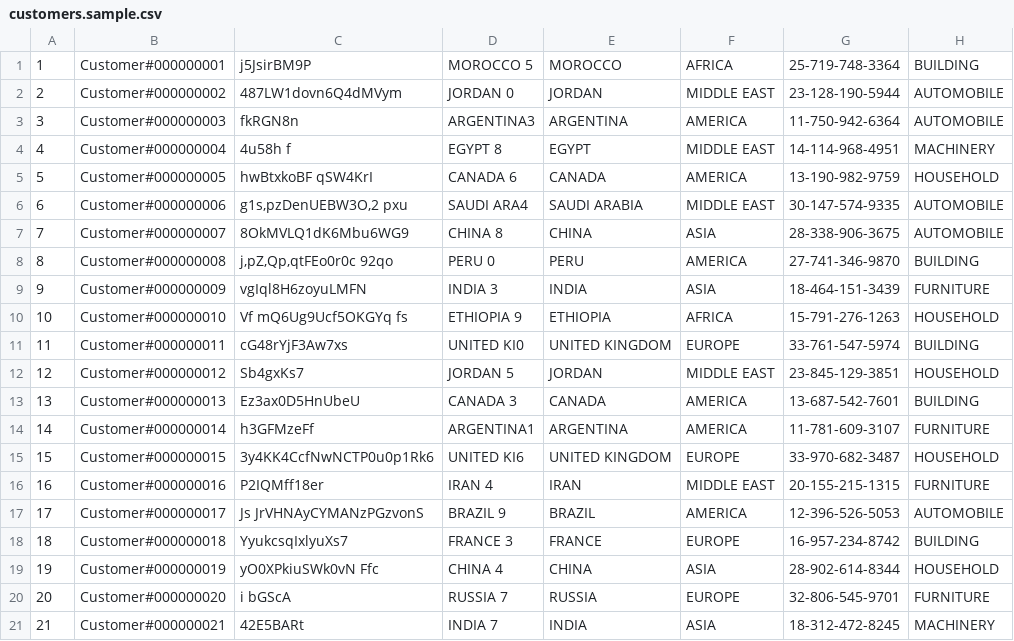
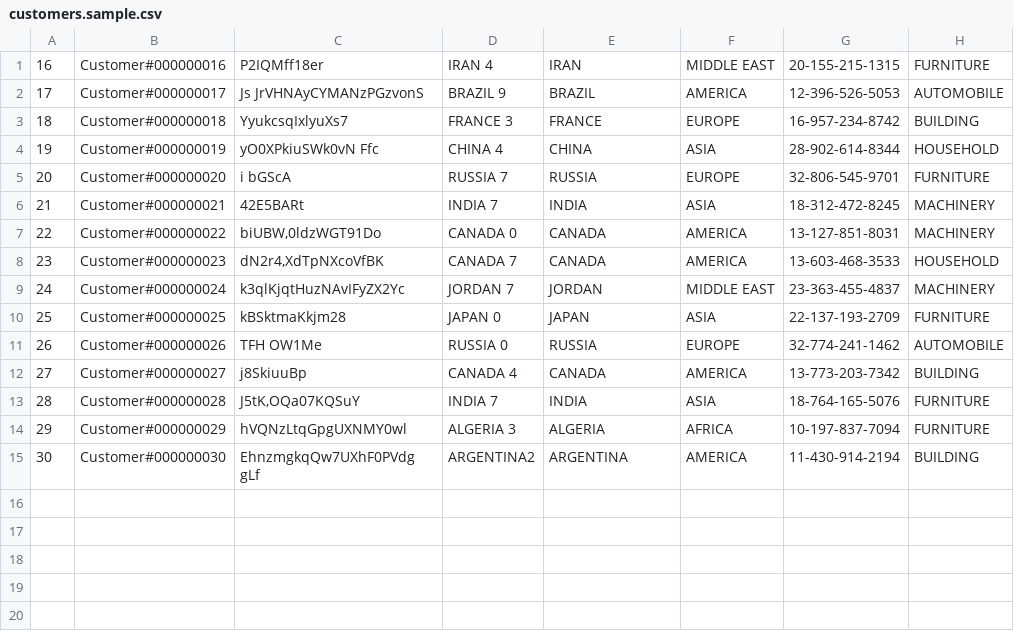
Before and after one commit to vudala/p4join, a CSV file: dataset_samples/customers.sample.csv, drawn as a sheet; only a part is shown; the shorter side is filled out with more unchanged rows; the diff names each change by its address in the sheet, - before the commit and + after, or states it on an @@ line.

```diff
--- a/dataset_samples/customers.sample.csv
+++ b/dataset_samples/customers.sample.csv
-row 1: 1 | Customer#000000001 | j5JsirBM9P | MOROCCO 5 | MOROCCO | AFRICA | 25-719-748-3364 | BUILDING
-row 2: 2 | Customer#000000002 | 487LW1dovn6Q4dMVym | JORDAN 0 | JORDAN | MIDDLE EAST | 23-128-190-5944 | AUTOMOBILE
-row 3: 3 | Customer#000000003 | fkRGN8n | ARGENTINA3 | ARGENTINA | AMERICA | 11-750-942-6364 | AUTOMOBILE
-row 4: 4 | Customer#000000004 | 4u58h f | EGYPT 8 | EGYPT | MIDDLE EAST | 14-114-968-4951 | MACHINERY
-row 5: 5 | Customer#000000005 | hwBtxkoBF qSW4KrI | CANADA 6 | CANADA | AMERICA | 13-190-982-9759 | HOUSEHOLD
-row 6: 6 | Customer#000000006 | g1s,pzDenUEBW3O,2 pxu | SAUDI ARA4 | SAUDI ARABIA | MIDDLE EAST | 30-147-574-9335 | AUTOMOBILE
-row 7: 7 | Customer#000000007 | 8OkMVLQ1dK6Mbu6WG9 | CHINA 8 | CHINA | ASIA | 28-338-906-3675 | AUTOMOBILE
-row 8: 8 | Customer#000000008 | j,pZ,Qp,qtFEo0r0c 92qo | PERU 0 | PERU | AMERICA | 27-741-346-9870 | BUILDING
-row 9: 9 | Customer#000000009 | vgIql8H6zoyuLMFN | INDIA 3 | INDIA | ASIA | 18-464-151-3439 | FURNITURE
-row 10: 10 | Customer#000000010 | Vf mQ6Ug9Ucf5OKGYq fs | ETHIOPIA 9 | ETHIOPIA | AFRICA | 15-791-276-1263 | HOUSEHOLD
-row 11: 11 | Customer#000000011 | cG48rYjF3Aw7xs | UNITED KI0 | UNITED KINGDOM | EUROPE | 33-761-547-5974 | BUILDING
-row 12: 12 | Customer#000000012 | Sb4gxKs7 | JORDAN 5 | JORDAN | MIDDLE EAST | 23-845-129-3851 | HOUSEHOLD
-row 13: 13 | Customer#000000013 | Ez3ax0D5HnUbeU | CANADA 3 | CANADA | AMERICA | 13-687-542-7601 | BUILDING
-row 14: 14 | Customer#000000014 | h3GFMzeFf | ARGENTINA1 | ARGENTINA | AMERICA | 11-781-609-3107 | FURNITURE
-row 15: 15 | Customer#000000015 | 3y4KK4CcfNwNCTP0u0p1Rk6 | UNITED KI6 | UNITED KINGDOM | EUROPE | 33-970-682-3487 | HOUSEHOLD
```
Also changed, not shown: 3 other files.
